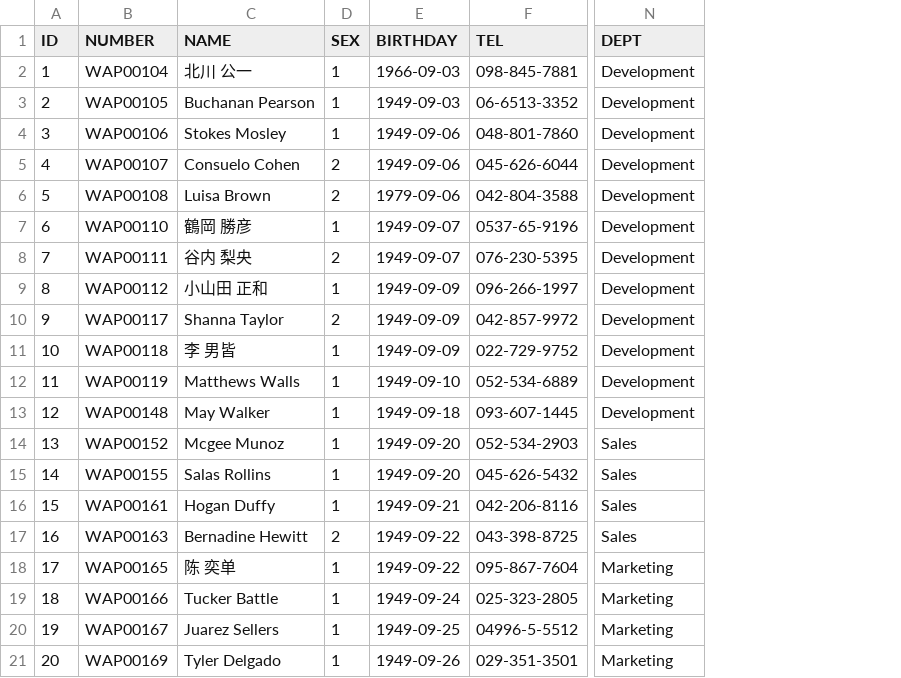
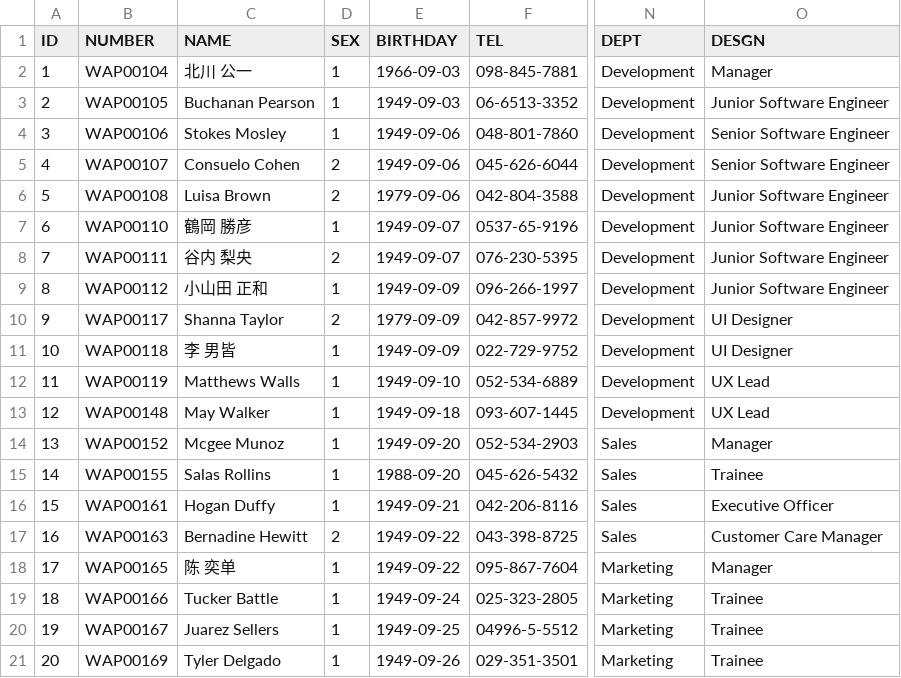
Before and after one commit to gitmahmud/cautious-succotash, a CSV file: WebContent/data/EMP-EMP.csv, drawn as a sheet; only a part is shown, gaps mark what is left out; the diff names each change by its address in the sheet, - before the commit and + after, or states it on an @@ line.

```diff
--- a/WebContent/data/EMP-EMP.csv
+++ b/WebContent/data/EMP-EMP.csv
+column O (DESGN), rows 2-21: Manager | Junior Software Engineer | Senior Software Engineer | Senior Software Engineer | Junior Software Engineer | Junior Software Engineer | Junior Software Engineer | Junior Software Engineer | UI Designer | UI Designer | UX Lead | UX Lead | Manager | Trainee | Executive Officer | Customer Care Manager | Manager | Trainee | Trainee | Trainee
-E10 (BIRTHDAY): 1949-09-09
+E10 (BIRTHDAY): 1979-09-09
-E15 (BIRTHDAY): 1949-09-20
+E15 (BIRTHDAY): 1988-09-20
```
Also changed, not shown: 4 other files.
